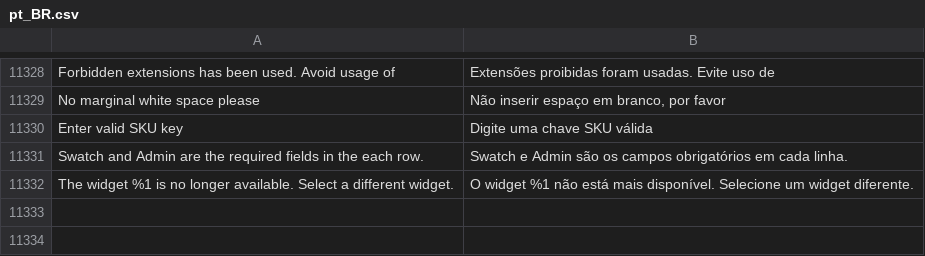
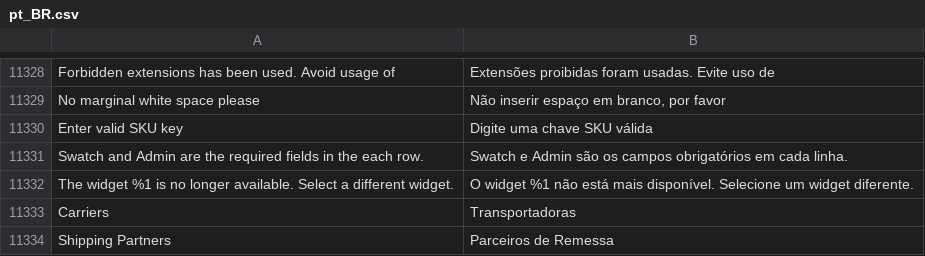
Before and after one commit to rafaelstz/traducao_magento2_pt_br, a CSV file: pt_BR.csv, drawn as a sheet; only a part is shown, gaps mark what is left out; the diff names each change by its address in the sheet, - before the commit and + after, or states it on an @@ line.

Commit message:
tradução de texto da configuração das remessas

```diff
--- a/pt_BR.csv
+++ b/pt_BR.csv
+row 11333: Carriers | Transportadoras
+row 11334: Shipping Partners | Parceiros de Remessa
```
